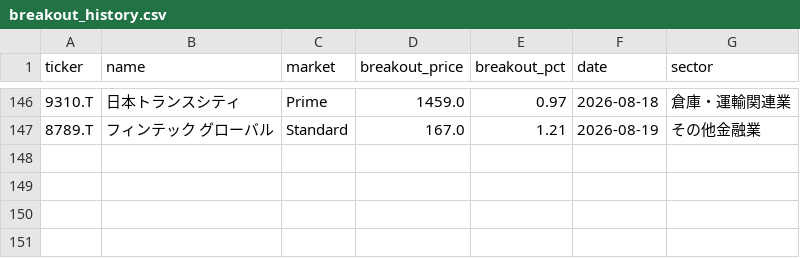
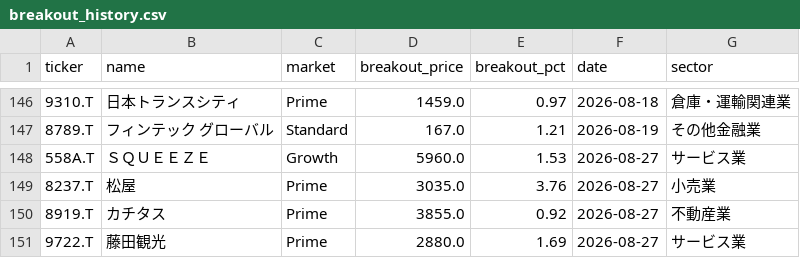
Before and after one commit to waka-aki/3-year-high-breakout, a CSV file: data/breakout_history.csv, drawn as a sheet; only a part is shown, gaps mark what is left out; the diff names each change by its address in the sheet, - before the commit and + after, or states it on an @@ line.

```diff
--- a/data/breakout_history.csv
+++ b/data/breakout_history.csv
+row 148: 558A.T | ＳＱＵＥＥＺＥ | Growth | 5960.0 | 1.53 | 2026-08-27 | サービス業
+row 149: 8237.T | 松屋 | Prime | 3035.0 | 3.76 | 2026-08-27 | 小売業
+row 150: 8919.T | カチタス | Prime | 3855.0 | 0.92 | 2026-08-27 | 不動産業
+row 151: 9722.T | 藤田観光 | Prime | 2880.0 | 1.69 | 2026-08-27 | サービス業
```
Also changed, not shown: data/performance_tracking.csv, 1 other file.
